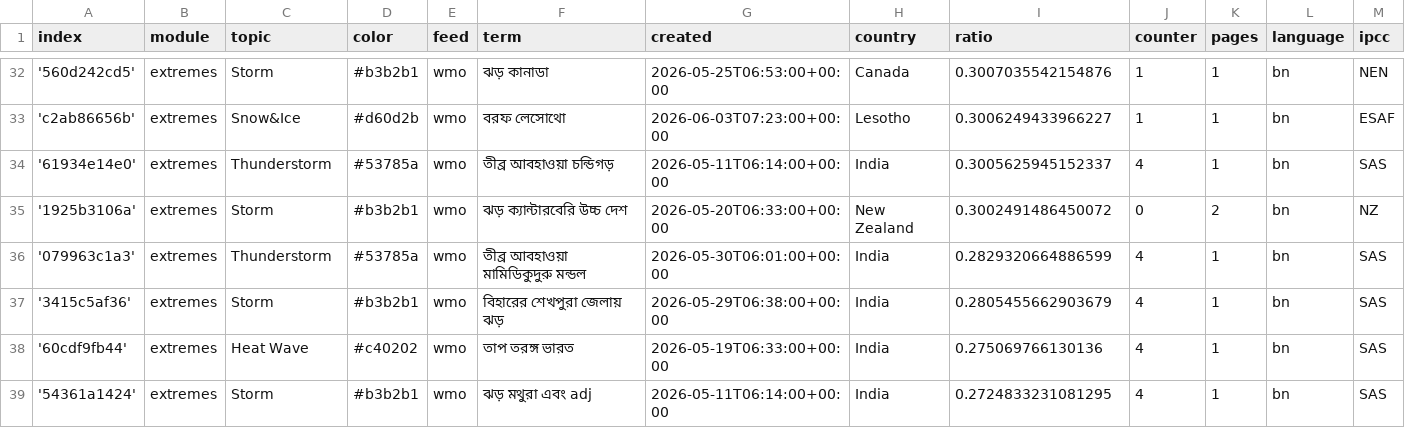
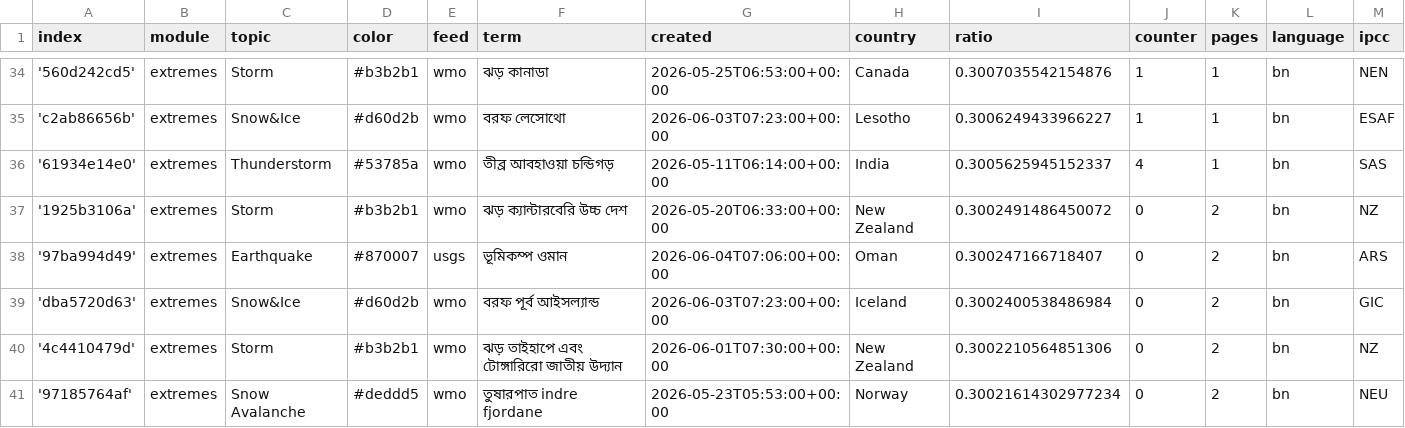
Before and after one commit to sonjanews/bengaliExtremes, a CSV file: terms.csv, drawn as a sheet; only a part is shown, gaps mark what is left out; the shorter side is filled out with more unchanged rows; rows hold the shown columns only; the diff covers the shown part only; the diff names each change by its address in the sheet, - before the commit and + after, or states it on an @@ line.

Commit message:
Commit from GitHub Actions (import:0.0)

```diff
--- a/terms.csv
+++ b/terms.csv
+row 38: '97ba994d49' | extremes | Earthquake | #870007 | usgs | ভূমিকম্প ওমান | 2026-06-04T07:06:00+00:00 | Oman | 0.300247166718407 | 0 | 2 | bn | ARS
+row 39: 'dba5720d63' | extremes | Snow&Ice | #d60d2b | wmo | বরফ পূর্ব আইসল্যান্ড | 2026-06-03T07:23:00+00:00 | Iceland | 0.3002400538486984 | 0 | 2 | bn | GIC
+row 40: '4c4410479d' | extremes | Storm | #b3b2b1 | wmo | ঝড় তাইহাপে এবং টোঙ্গারিরো জাতীয় উদ্যান | 2026-06-01T07:30:00+00:00 | New Zealand | 0.3002210564851306 | 0 | 2 | bn | NZ
+row 41: '97185764af' | extremes | Snow Avalanche | #deddd5 | wmo | তুষারপাত indre fjordane | 2026-05-23T05:53:00+00:00 | Norway | 0.30021614302977234 | 0 | 2 | bn | NEU
```
Also changed, not shown: 6 added rows and 1 edited cell elsewhere in this file.
